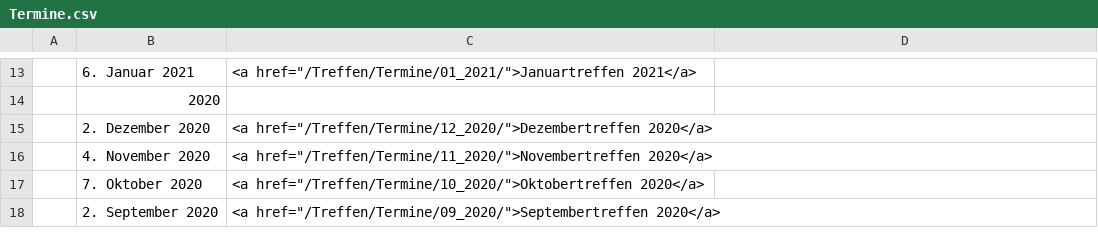
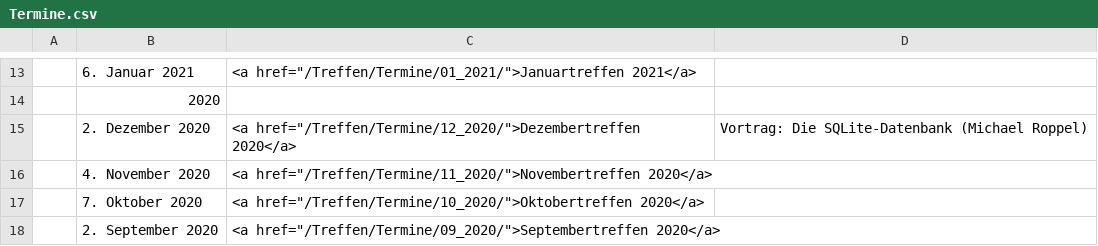
Before and after one commit to luga-ev/website, a CSV file: data/Termine.csv, drawn as a sheet; only a part is shown, gaps mark what is left out.

```diff
--- a/data/Termine.csv
+++ b/data/Termine.csv
@@ -14,3 +14,3 @@
 |2020|
-| 2. Dezember 2020|<a href="/Treffen/Termine/12_2020/">Dezembertreffen 2020</a>|
+| 2. Dezember 2020|<a href="/Treffen/Termine/12_2020/">Dezembertreffen 2020</a>|Vortrag: Die SQLite-Datenbank (Michael Roppel)|
 | 4. November 2020|<a href="/Treffen/Termine/11_2020/">Novembertreffen 2020</a>|
```
Also changed, not shown: 3 other files.
